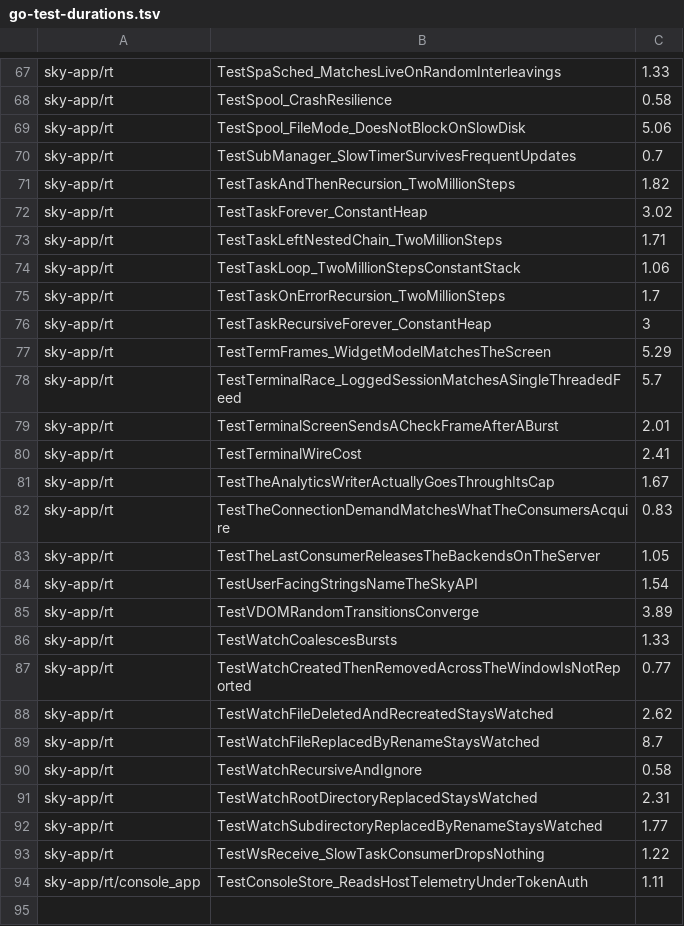
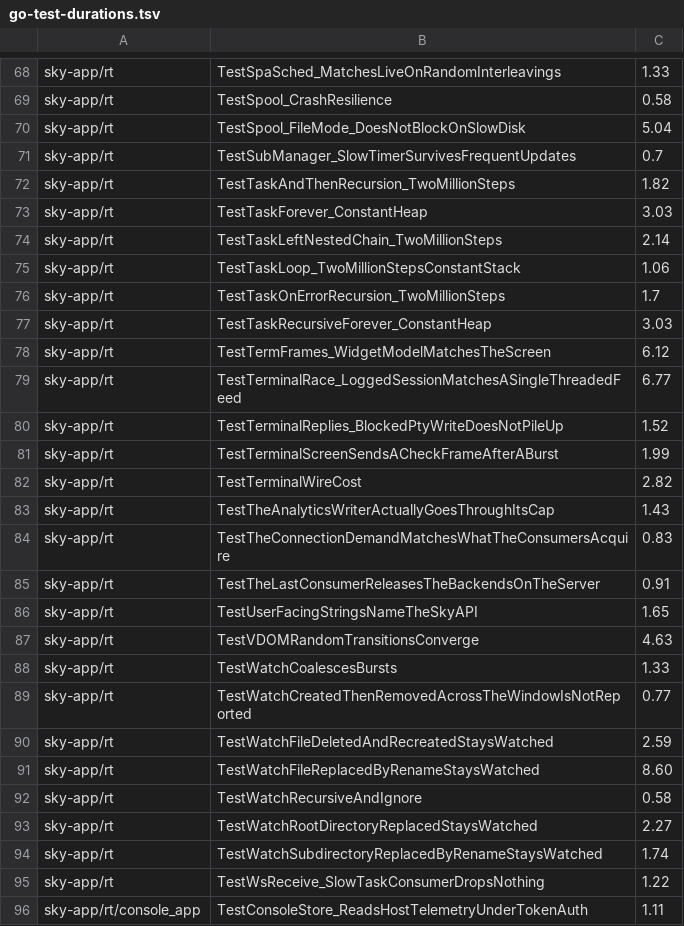
Before and after one commit to anzellai/sky, a TSV file: scripts/ci/go-test-durations.tsv, drawn as a sheet; only a part is shown, gaps mark what is left out; the diff covers the shown part only.

Commit message:
go-test-shard: weights from the CI race run
TestRuntimeCompilesForEveryTarget takes 177 s on the runner (12 s locally,
where its build cache was warm) and TestConsoleAnalyticsQueriesAreBounded
191 s; with the local weights both landed in one shard (251 s / 357 s, rust-ci
run 38911655708). The file now takes the slowest tests the CI shards print,
and the predicted split is even.

```diff
--- a/scripts/ci/go-test-durations.tsv
+++ b/scripts/ci/go-test-durations.tsv
@@ -68,26 +69,27 @@ sky-app/rt	TestSpaSched_MatchesLiveOnRandomInterleavings	1.33
 sky-app/rt	TestSpool_CrashResilience	0.58
-sky-app/rt	TestSpool_FileMode_DoesNotBlockOnSlowDisk	5.06
+sky-app/rt	TestSpool_FileMode_DoesNotBlockOnSlowDisk	5.04
 sky-app/rt	TestSubManager_SlowTimerSurvivesFrequentUpdates	0.7
 sky-app/rt	TestTaskAndThenRecursion_TwoMillionSteps	1.82
-sky-app/rt	TestTaskForever_ConstantHeap	3.02
-sky-app/rt	TestTaskLeftNestedChain_TwoMillionSteps	1.71
+sky-app/rt	TestTaskForever_ConstantHeap	3.03
+sky-app/rt	TestTaskLeftNestedChain_TwoMillionSteps	2.14
 sky-app/rt	TestTaskLoop_TwoMillionStepsConstantStack	1.06
 sky-app/rt	TestTaskOnErrorRecursion_TwoMillionSteps	1.7
-sky-app/rt	TestTaskRecursiveForever_ConstantHeap	3
-sky-app/rt	TestTermFrames_WidgetModelMatchesTheScreen	5.29
-sky-app/rt	TestTerminalRace_LoggedSessionMatchesASingleThreadedFeed	5.7
-sky-app/rt	TestTerminalScreenSendsACheckFrameAfterABurst	2.01
-sky-app/rt	TestTerminalWireCost	2.41
-sky-app/rt	TestTheAnalyticsWriterActuallyGoesThroughItsCap	1.67
+sky-app/rt	TestTaskRecursiveForever_ConstantHeap	3.03
+sky-app/rt	TestTermFrames_WidgetModelMatchesTheScreen	6.12
+sky-app/rt	TestTerminalRace_LoggedSessionMatchesASingleThreadedFeed	6.77
+sky-app/rt	TestTerminalReplies_BlockedPtyWriteDoesNotPileUp	1.52
+sky-app/rt	TestTerminalScreenSendsACheckFrameAfterABurst	1.99
+sky-app/rt	TestTerminalWireCost	2.82
+sky-app/rt	TestTheAnalyticsWriterActuallyGoesThroughItsCap	1.43
 sky-app/rt	TestTheConnectionDemandMatchesWhatTheConsumersAcquire	0.83
-sky-app/rt	TestTheLastConsumerReleasesTheBackendsOnTheServer	1.05
-sky-app/rt	TestUserFacingStringsNameTheSkyAPI	1.54
-sky-app/rt	TestVDOMRandomTransitionsConverge	3.89
+sky-app/rt	TestTheLastConsumerReleasesTheBackendsOnTheServer	0.91
+sky-app/rt	TestUserFacingStringsNameTheSkyAPI	1.65
+sky-app/rt	TestVDOMRandomTransitionsConverge	4.63
 sky-app/rt	TestWatchCoalescesBursts	1.33
 sky-app/rt	TestWatchCreatedThenRemovedAcrossTheWindowIsNotReported	0.77
-sky-app/rt	TestWatchFileDeletedAndRecreatedStaysWatched	2.62
-sky-app/rt	TestWatchFileReplacedByRenameStaysWatched	8.7
+sky-app/rt	TestWatchFileDeletedAndRecreatedStaysWatched	2.59
+sky-app/rt	TestWatchFileReplacedByRenameStaysWatched	8.60
 sky-app/rt	TestWatchRecursiveAndIgnore	0.58
-sky-app/rt	TestWatchRootDirectoryReplacedStaysWatched	2.31
-sky-app/rt	TestWatchSubdirectoryReplacedByRenameStaysWatched	1.77
+sky-app/rt	TestWatchRootDirectoryReplacedStaysWatched	2.27
+sky-app/rt	TestWatchSubdirectoryReplacedByRenameStaysWatched	1.74
 sky-app/rt	TestWsReceive_SlowTaskConsumerDropsNothing	1.22
```
Also changed, not shown: 1 added row and 33 edited cells elsewhere in this file.
